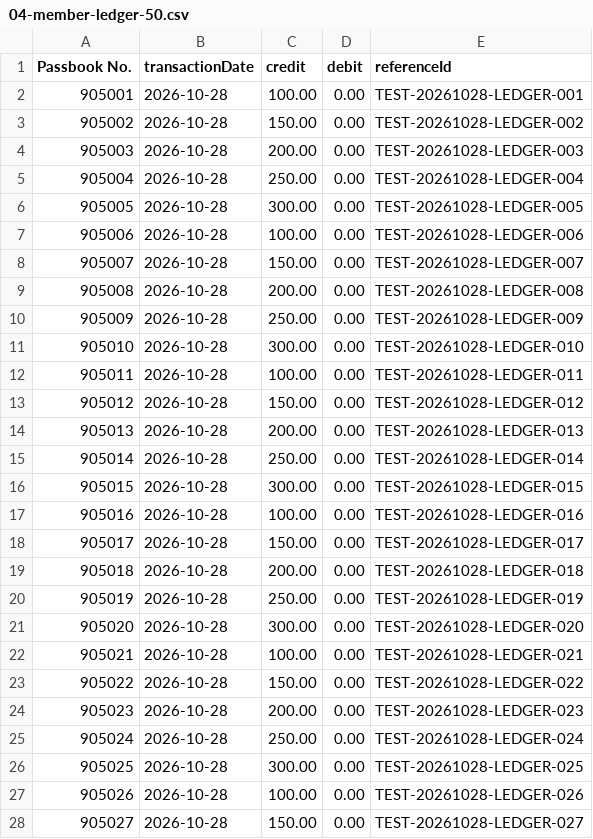
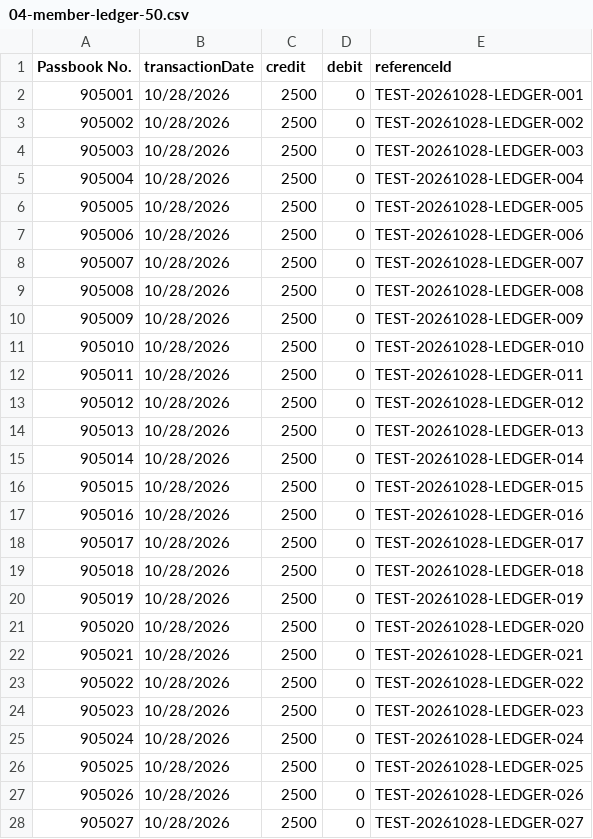
Before and after one commit to DevWithGab/SVPMPC_MULTI-MODULE, a CSV file: sample-data/testing-20261026-50/04-member-ledger-50.csv, drawn as a sheet; only a part is shown; the diff covers the shown part only.

```diff
--- a/sample-data/testing-20261026-50/04-member-ledger-50.csv
+++ b/sample-data/testing-20261026-50/04-member-ledger-50.csv
@@ -1,28 +1,28 @@
 Passbook No.,transactionDate,credit,debit,referenceId
-905001,2026-10-28,100.00,0.00,TEST-20261028-LEDGER-001
-905002,2026-10-28,150.00,0.00,TEST-20261028-LEDGER-002
-905003,2026-10-28,200.00,0.00,TEST-20261028-LEDGER-003
-905004,2026-10-28,250.00,0.00,TEST-20261028-LEDGER-004
-905005,2026-10-28,300.00,0.00,TEST-20261028-LEDGER-005
-905006,2026-10-28,100.00,0.00,TEST-20261028-LEDGER-006
-905007,2026-10-28,150.00,0.00,TEST-20261028-LEDGER-007
-905008,2026-10-28,200.00,0.00,TEST-20261028-LEDGER-008
-905009,2026-10-28,250.00,0.00,TEST-20261028-LEDGER-009
-905010,2026-10-28,300.00,0.00,TEST-20261028-LEDGER-010
-905011,2026-10-28,100.00,0.00,TEST-20261028-LEDGER-011
-905012,2026-10-28,150.00,0.00,TEST-20261028-LEDGER-012
-905013,2026-10-28,200.00,0.00,TEST-20261028-LEDGER-013
-905014,2026-10-28,250.00,0.00,TEST-20261028-LEDGER-014
-905015,2026-10-28,300.00,0.00,TEST-20261028-LEDGER-015
-905016,2026-10-28,100.00,0.00,TEST-20261028-LEDGER-016
-905017,2026-10-28,150.00,0.00,TEST-20261028-LEDGER-017
-905018,2026-10-28,200.00,0.00,TEST-20261028-LEDGER-018
-905019,2026-10-28,250.00,0.00,TEST-20261028-LEDGER-019
-905020,2026-10-28,300.00,0.00,TEST-20261028-LEDGER-020
-905021,2026-10-28,100.00,0.00,TEST-20261028-LEDGER-021
-905022,2026-10-28,150.00,0.00,TEST-20261028-LEDGER-022
-905023,2026-10-28,200.00,0.00,TEST-20261028-LEDGER-023
-905024,2026-10-28,250.00,0.00,TEST-20261028-LEDGER-024
-905025,2026-10-28,300.00,0.00,TEST-20261028-LEDGER-025
-905026,2026-10-28,100.00,0.00,TEST-20261028-LEDGER-026
-905027,2026-10-28,150.00,0.00,TEST-20261028-LEDGER-027
+905001,10/28/2026,2500,0,TEST-20261028-LEDGER-001
+905002,10/28/2026,2500,0,TEST-20261028-LEDGER-002
+905003,10/28/2026,2500,0,TEST-20261028-LEDGER-003
+905004,10/28/2026,2500,0,TEST-20261028-LEDGER-004
+905005,10/28/2026,2500,0,TEST-20261028-LEDGER-005
+905006,10/28/2026,2500,0,TEST-20261028-LEDGER-006
+905007,10/28/2026,2500,0,TEST-20261028-LEDGER-007
+905008,10/28/2026,2500,0,TEST-20261028-LEDGER-008
+905009,10/28/2026,2500,0,TEST-20261028-LEDGER-009
+905010,10/28/2026,2500,0,TEST-20261028-LEDGER-010
+905011,10/28/2026,2500,0,TEST-20261028-LEDGER-011
+905012,10/28/2026,2500,0,TEST-20261028-LEDGER-012
+905013,10/28/2026,2500,0,TEST-20261028-LEDGER-013
+905014,10/28/2026,2500,0,TEST-20261028-LEDGER-014
+905015,10/28/2026,2500,0,TEST-20261028-LEDGER-015
+905016,10/28/2026,2500,0,TEST-20261028-LEDGER-016
+905017,10/28/2026,2500,0,TEST-20261028-LEDGER-017
+905018,10/28/2026,2500,0,TEST-20261028-LEDGER-018
+905019,10/28/2026,2500,0,TEST-20261028-LEDGER-019
+905020,10/28/2026,2500,0,TEST-20261028-LEDGER-020
+905021,10/28/2026,2500,0,TEST-20261028-LEDGER-021
+905022,10/28/2026,2500,0,TEST-20261028-LEDGER-022
+905023,10/28/2026,2500,0,TEST-20261028-LEDGER-023
+905024,10/28/2026,2500,0,TEST-20261028-LEDGER-024
+905025,10/28/2026,2500,0,TEST-20261028-LEDGER-025
+905026,10/28/2026,2500,0,TEST-20261028-LEDGER-026
+905027,10/28/2026,2500,0,TEST-20261028-LEDGER-027
```
Also changed, not shown: 69 edited cells elsewhere in this file, 7 other files.
